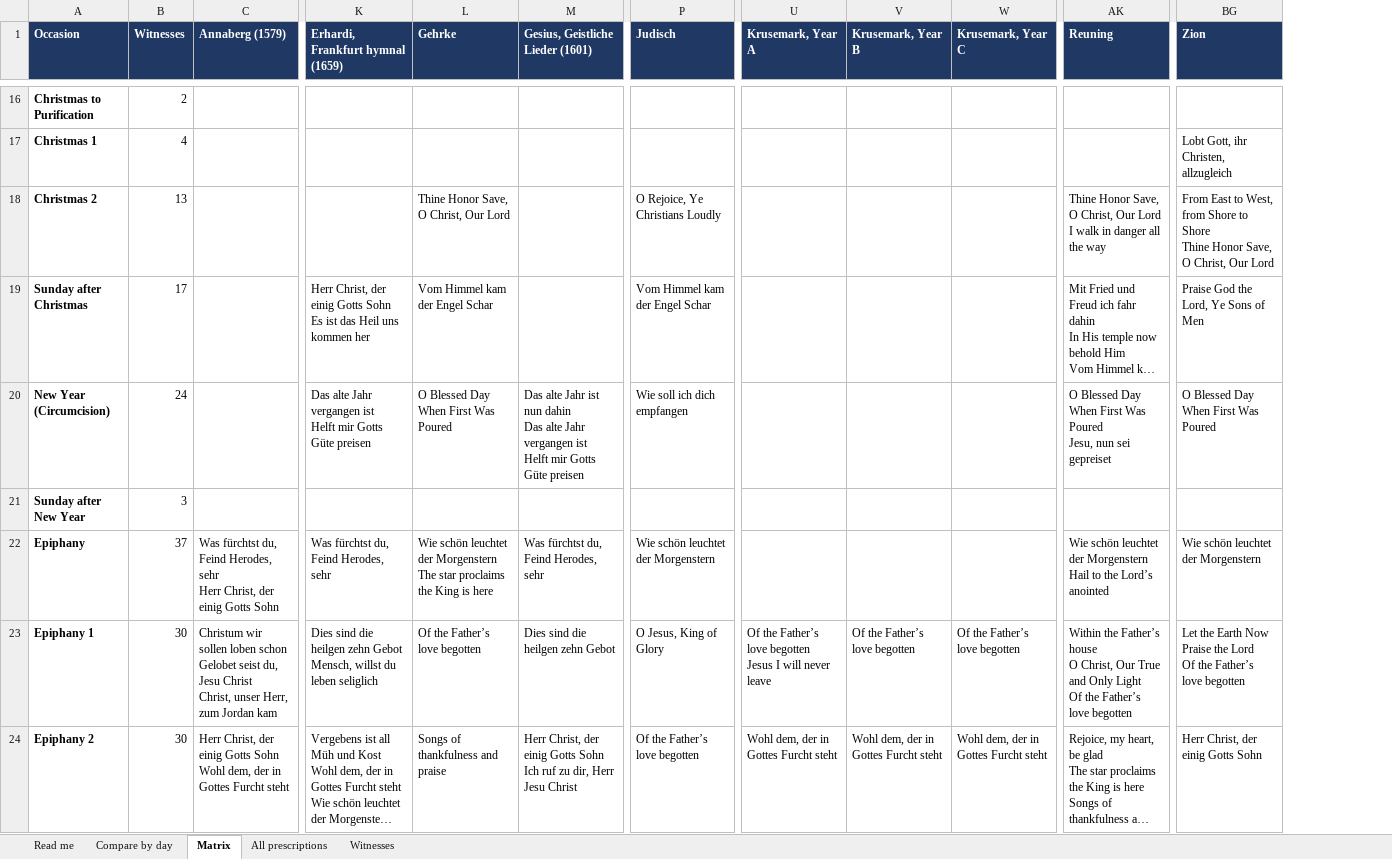
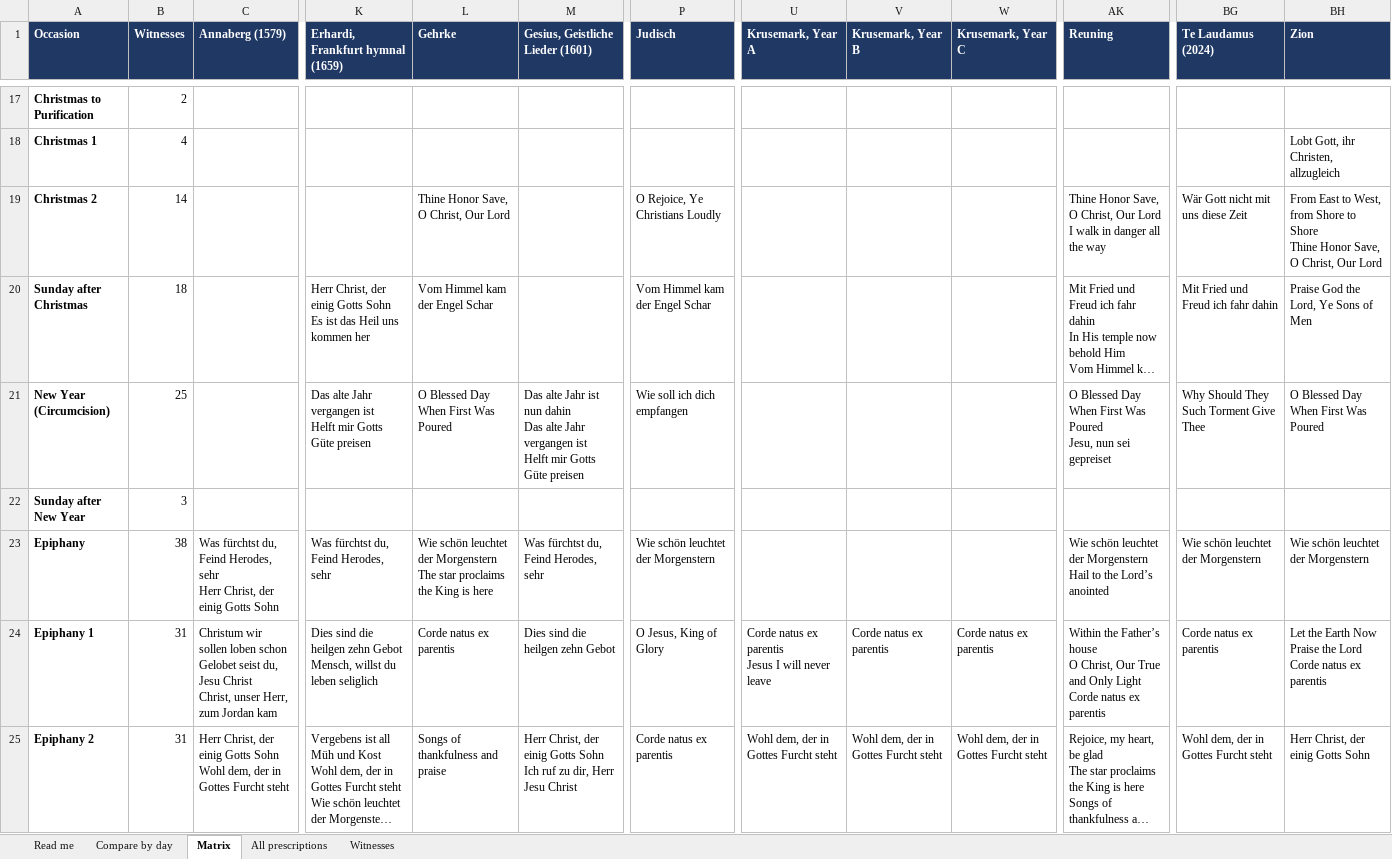
Before and after one commit to sethkasten/sehling-corpus, an Excel workbook: hymns.xlsx, sheet Matrix, drawn as a sheet; only a part is shown, gaps mark what is left out; long unchanged cells end in …; values as stored, in another font and other column widths than the file's, no borders; addresses are those after the commit; ↵ is a line break in a cell; the diff covers the shown part only; the diff names each change by its address in the sheet, - before the commit and + after, or states it on an @@ line.

```diff
--- a/hymns.xlsx (sheet Matrix)
+++ b/hymns.xlsx (sheet Matrix)
+column BG (Te Laudamus (2024)), rows 19-25: Wär Gott nicht mit uns diese Zeit | Mit Fried und Freud ich fahr dahin | Why Should They Such Torment Give Thee |  | Wie schön leuchtet der Morgenstern | Corde natus ex parentis | Wohl dem, der in Gottes Furcht steht
-B19 (Witnesses): 13
+B19 (Witnesses): 14
-B20 (Witnesses): 17
+B20 (Witnesses): 18
-B21 (Witnesses): 24
+B21 (Witnesses): 25
-B23 (Witnesses): 37
+B23 (Witnesses): 38
-B24:B25 (Witnesses): 30
+B24:B25 (Witnesses): 31
-L24 (Gehrke): Of the Father’s love begotten
+L24 (Gehrke): Corde natus ex parentis
-U24 (Krusemark, Year A): Of the Father’s love begotten ↵ Jesus I…
+U24 (Krusemark, Year A): Corde natus ex parentis ↵ Jesus I…
-V24 (Krusemark, Year B): Of the Father’s love begotten
+V24 (Krusemark, Year B): Corde natus ex parentis
-W24 (Krusemark, Year C): Of the Father’s love begotten
+W24 (Krusemark, Year C): Corde natus ex parentis
-AK24 (Reuning): …Only Light ↵ Of the Father’s love begotten
+AK24 (Reuning): …Only Light ↵ Corde natus ex parentis
-BH24 (Zion): …the Lord ↵ Of the Father’s love begotten
+BH24 (Zion): …the Lord ↵ Corde natus ex parentis
-P25 (Judisch): Of the Father’s love begotten
+P25 (Judisch): Corde natus ex parentis
```
Also changed, not shown: 3 added rows and 83 edited cells elsewhere in this sheet, sheet All prescriptions, sheet Compare by day, sheet Witnesses, sheet Read me, 10 other files.
